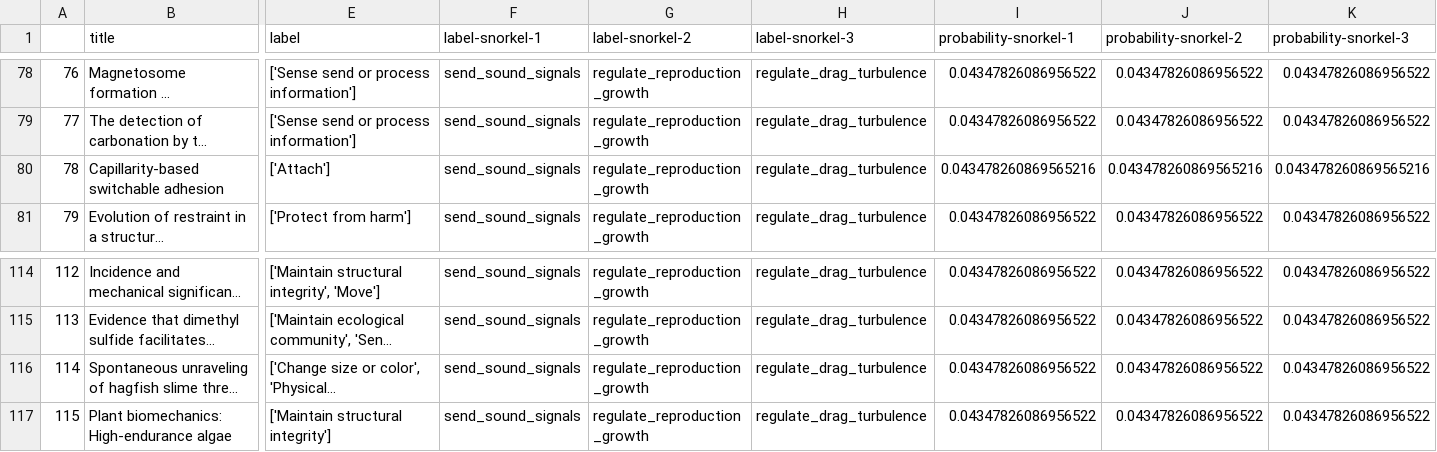
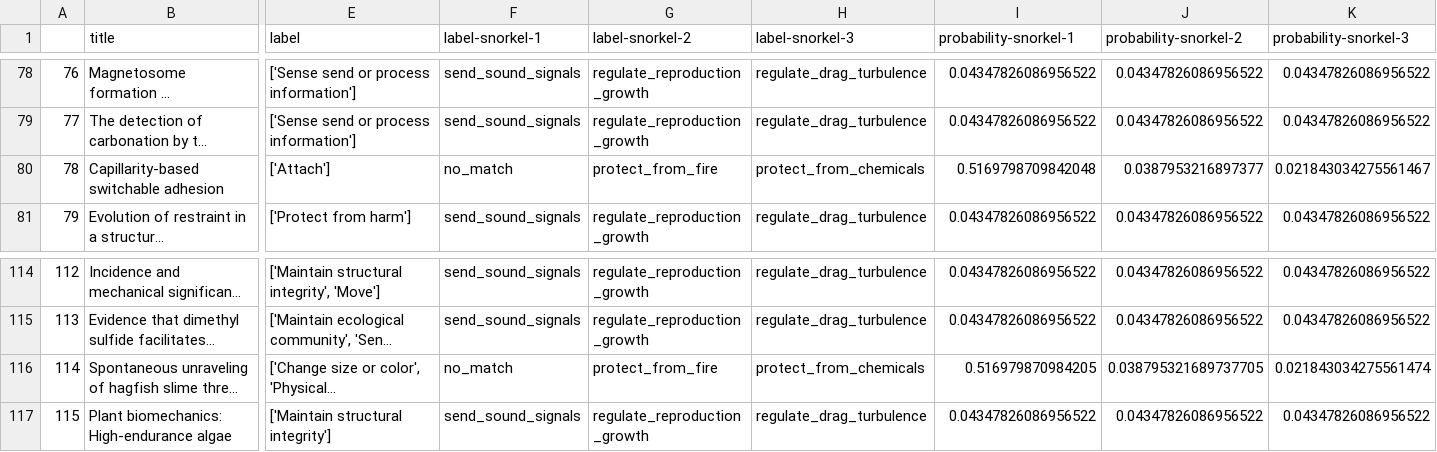
Before and after one commit to nasa-petal/nasa_petal_snorkel, a CSV file: alex paper matches large model.csv, drawn as a sheet; only a part is shown, gaps mark what is left out; long unchanged cells end in …; the diff names each change by its address in the sheet, - before the commit and + after, or states it on an @@ line.

Commit message:
Some major fixes.
large model golden json can now predict more accurately

```diff
--- a/alex paper matches large model.csv
+++ b/alex paper matches large model.csv
-F80 (label-snorkel-1): send_sound_signals
+F80 (label-snorkel-1): no_match
-G80 (label-snorkel-2): regulate_reproduction_growth
+G80 (label-snorkel-2): protect_from_fire
-H80 (label-snorkel-3): regulate_drag_turbulence
+H80 (label-snorkel-3): protect_from_chemicals
-I80 (probability-snorkel-1): 0.043478260869565216
+I80 (probability-snorkel-1): 0.5169798709842048
-J80 (probability-snorkel-2): 0.043478260869565216
+J80 (probability-snorkel-2): 0.0387953216897377
-K80 (probability-snorkel-3): 0.043478260869565216
+K80 (probability-snorkel-3): 0.021843034275561467
-F116 (label-snorkel-1): send_sound_signals
+F116 (label-snorkel-1): no_match
-G116 (label-snorkel-2): regulate_reproduction_growth
+G116 (label-snorkel-2): protect_from_fire
-H116 (label-snorkel-3): regulate_drag_turbulence
+H116 (label-snorkel-3): protect_from_chemicals
-I116 (probability-snorkel-1): 0.04347826086956522
+I116 (probability-snorkel-1): 0.516979870984205
-J116 (probability-snorkel-2): 0.04347826086956522
+J116 (probability-snorkel-2): 0.038795321689737705
-K116 (probability-snorkel-3): 0.04347826086956522
+K116 (probability-snorkel-3): 0.021843034275561474
```
Also changed, not shown: alex paper matches small models.csv, 2 other files.
